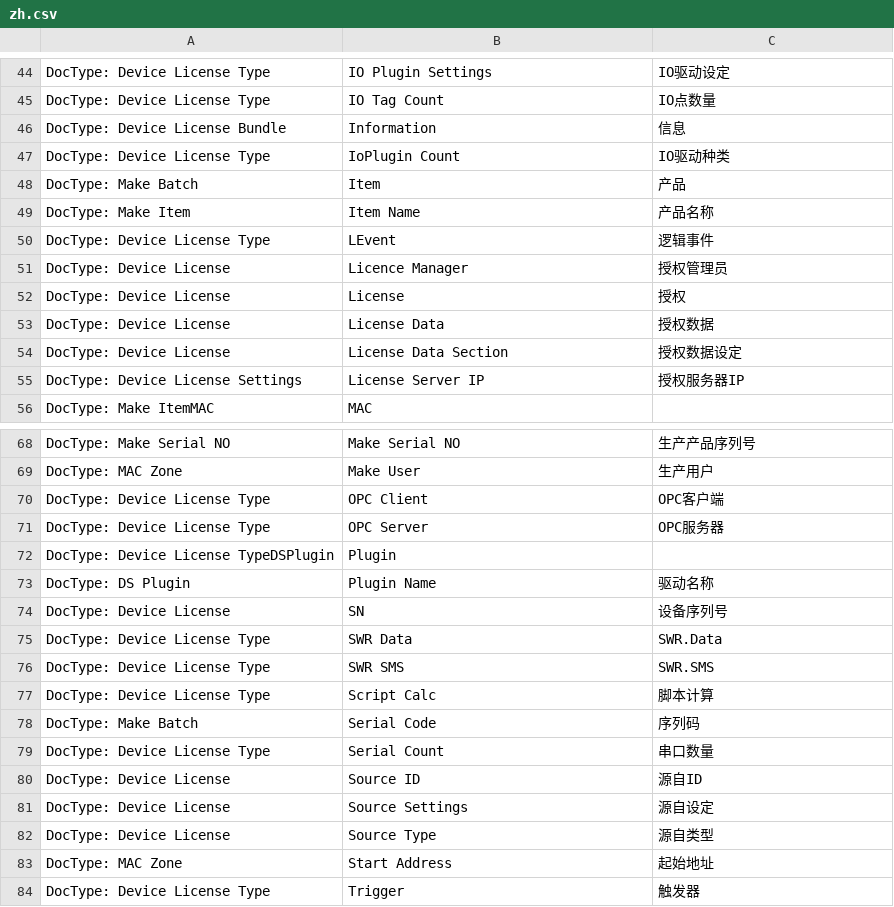
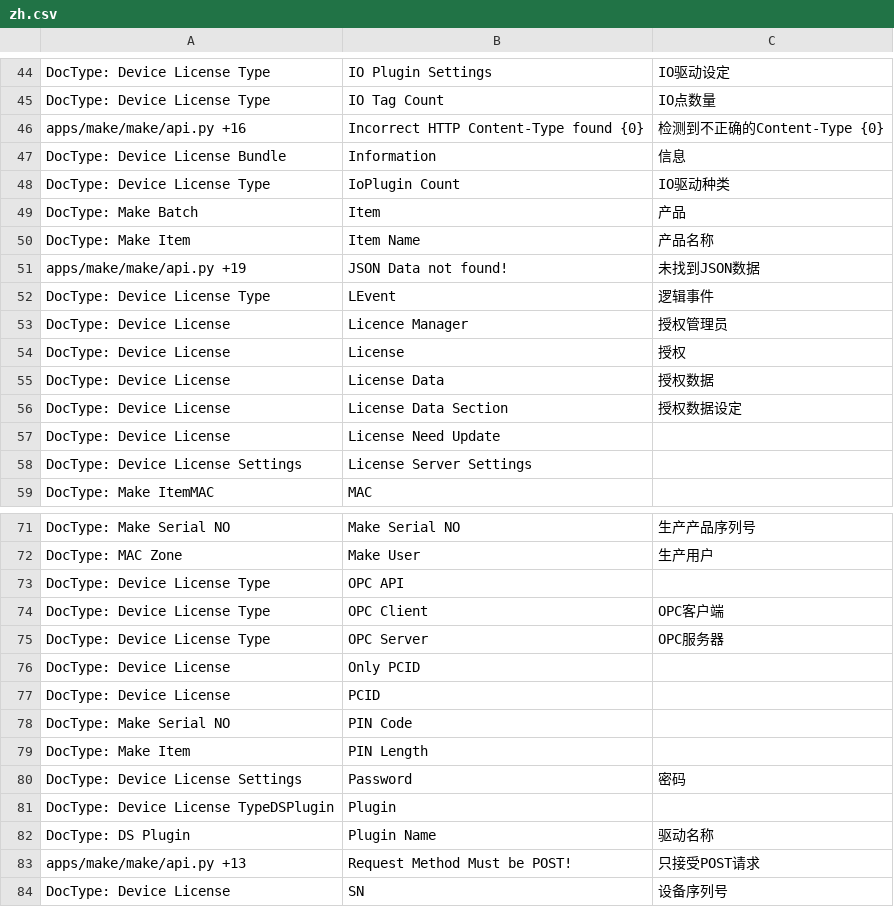
Before and after one commit to srdgame/frappe_make, a CSV file: make/translations/zh.csv, drawn as a sheet; only a part is shown, gaps mark what is left out; the shorter side is filled out with more unchanged rows; removed rows and columns are numbered as before the commit, all else as after; the diff covers the shown part only; the diff names each change by its address in the sheet, - before the commit and + after, or states it on an @@ line.

```diff
--- a/make/translations/zh.csv
+++ b/make/translations/zh.csv
+row 46: apps/make/make/api.py +16 | Incorrect HTTP Content-Type found {0} | 检测到不正确的Content-Type {0}
+row 51: apps/make/make/api.py +19 | JSON Data not found! | 未找到JSON数据
-row 55: DocType: Device License Settings | License Server IP | 授权服务器IP
+row 57: DocType: Device License | License Need Update
+row 58: DocType: Device License Settings | License Server Settings
+row 73: DocType: Device License Type | OPC API
+row 76: DocType: Device License | Only PCID
+row 77: DocType: Device License | PCID
+row 78: DocType: Make Serial NO | PIN Code
+row 79: DocType: Make Item | PIN Length
+row 80: DocType: Device License Settings | Password | 密码
+row 83: apps/make/make/api.py +13 | Request Method Must be POST! | 只接受POST请求
```
Also changed, not shown: 3 added rows and 5 edited cells elsewhere in this file, make/translations/en.csv.
